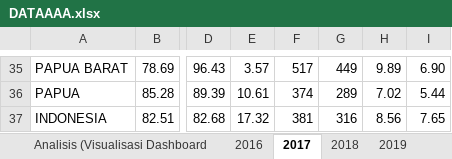
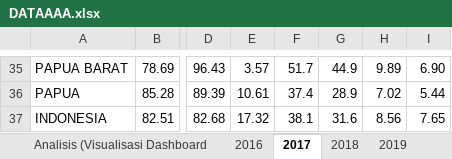
Before and after one commit to ChristianGunawan/DA_ED5, an Excel workbook: DATAAAA.xlsx, sheet 2017, drawn as a sheet; only a part is shown, gaps mark what is left out; values as stored, in another font and other column widths than the file's, no cell formats; charts and pictures not drawn; the diff covers the shown part only; the diff names each change by its address in the sheet, - before the commit and + after, or states it on an @@ line.

```diff
--- a/DATAAAA.xlsx (sheet 2017)
+++ b/DATAAAA.xlsx (sheet 2017)
-F35: 517
+F35: 51.7
-G35: 449
+G35: 44.9
-F36: 374
+F36: 37.4
-G36: 289
+G36: 28.9
-F37: 381
+F37: 38.1
-G37: 316
+G37: 31.6
```
Also changed, not shown: 64 edited cells elsewhere in this sheet, sheet 2019, sheet 2018, sheet 2020, other sheet tabs, cell formats, charts or pictures.
